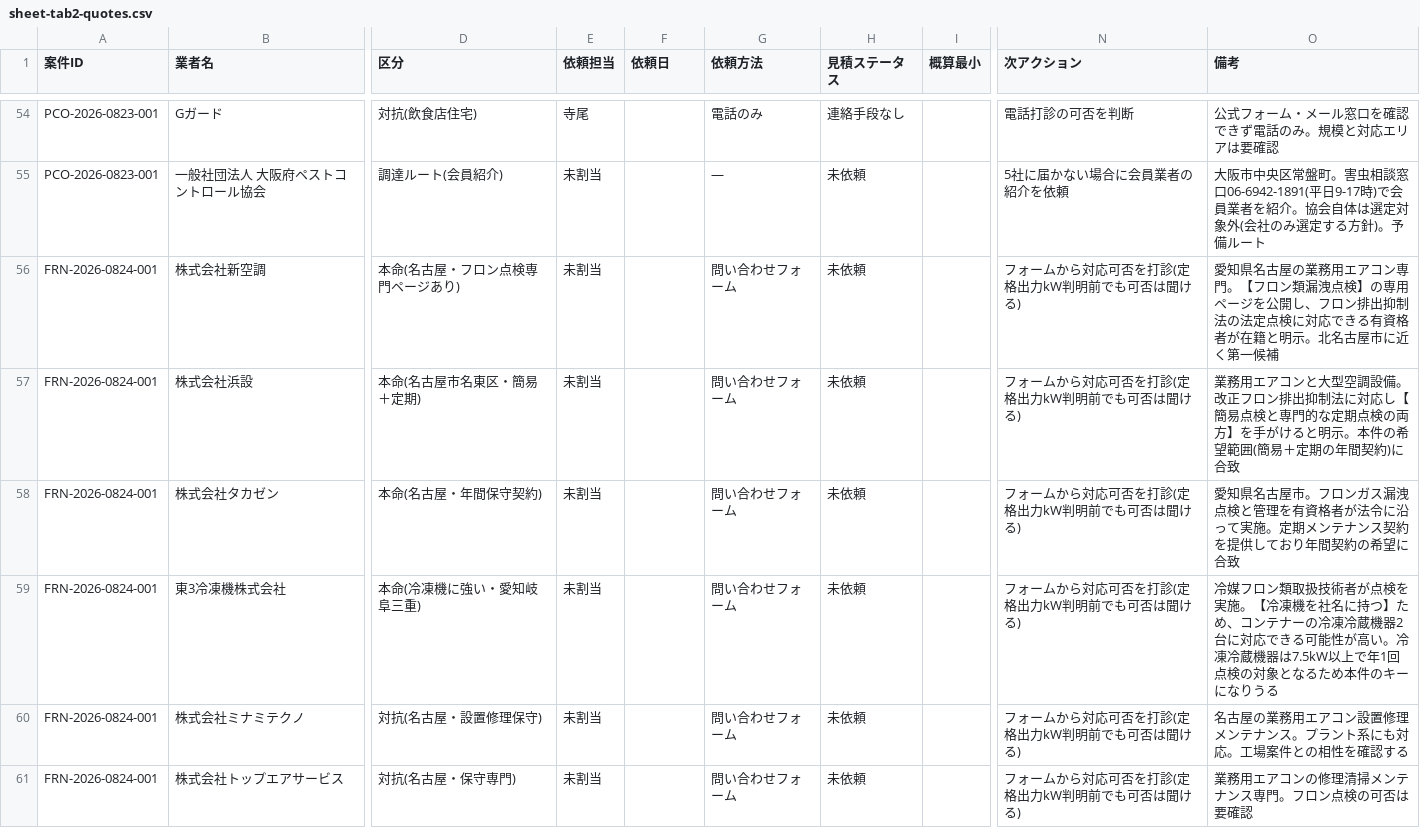
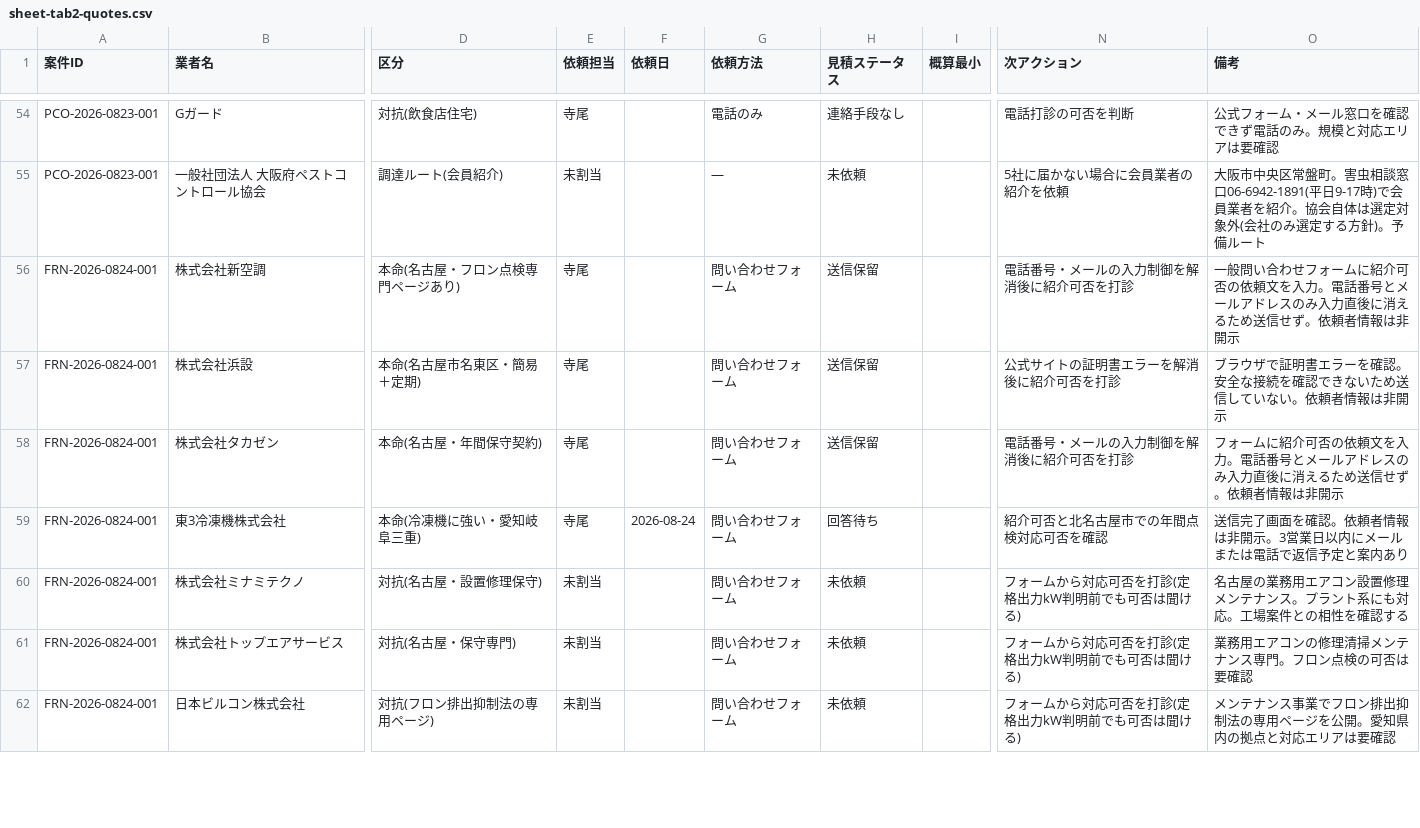
Before and after one commit to kkeisuke0407-crypto/local-support.jp, a CSV file: docs/sheet-tab2-quotes.csv, drawn as a sheet; only a part is shown, gaps mark what is left out; the shorter side is filled out with more unchanged rows; the diff names each change by its address in the sheet, - before the commit and + after, or states it on an @@ line.

```diff
--- a/docs/sheet-tab2-quotes.csv
+++ b/docs/sheet-tab2-quotes.csv
-E56:E59 (依頼担当): 未割当
+E56:E59 (依頼担当): 寺尾
-H56:H58 (見積ステータス): 未依頼
+H56:H58 (見積ステータス): 送信保留
-N56 (次アクション): フォームから対応可否を打診(定格出力kW判明前でも可否は聞ける)
+N56 (次アクション): 電話番号・メールの入力制御を解消後に紹介可否を打診
-O56 (備考): 愛知県名古屋の業務用エアコン専門。【フロン類漏洩点検】の専用ページを公開し、フロン排出抑制法の法定点検に対応できる有資格者が在籍と明示。北名古屋市に近く第一候補
+O56 (備考): 一般問い合わせフォームに紹介可否の依頼文を入力。電話番号とメールアドレスのみ入力直後に消えるため送信せず。依頼者情報は非開示
-N57 (次アクション): フォームから対応可否を打診(定格出力kW判明前でも可否は聞ける)
+N57 (次アクション): 公式サイトの証明書エラーを解消後に紹介可否を打診
-O57 (備考): 業務用エアコンと大型空調設備。改正フロン排出抑制法に対応し【簡易点検と専門的な定期点検の両方】を手がけると明示。本件の希望範囲(簡易＋定期の年間契約)に合致
+O57 (備考): ブラウザで証明書エラーを確認。安全な接続を確認できないため送信していない。依頼者情報は非開示
-N58 (次アクション): フォームから対応可否を打診(定格出力kW判明前でも可否は聞ける)
+N58 (次アクション): 電話番号・メールの入力制御を解消後に紹介可否を打診
-O58 (備考): 愛知県名古屋市。フロンガス漏洩点検と管理を有資格者が法令に沿って実施。定期メンテナンス契約を提供しており年間契約の希望に合致
+O58 (備考): フォームに紹介可否の依頼文を入力。電話番号とメールアドレスのみ入力直後に消えるため送信せず。依頼者情報は非開示
-F59 (依頼日): (empty)
+F59 (依頼日): 2026-08-24
-H59 (見積ステータス): 未依頼
+H59 (見積ステータス): 回答待ち
-N59 (次アクション): フォームから対応可否を打診(定格出力kW判明前でも可否は聞ける)
+N59 (次アクション): 紹介可否と北名古屋市での年間点検対応可否を確認
-O59 (備考): 冷媒フロン類取扱技術者が点検を実施。【冷凍機を社名に持つ】ため、コンテナーの冷凍冷蔵機器2台に対応できる可能性が高い。冷凍冷蔵機器は7.5kW以上で年1回点検の対象となるため本件のキーになりうる
+O59 (備考): 送信完了画面を確認。依頼者情報は非開示。3営業日以内にメールまたは電話で返信予定と案内あり
```
Also changed, not shown: docs/sheet-tab1-cases.csv.
